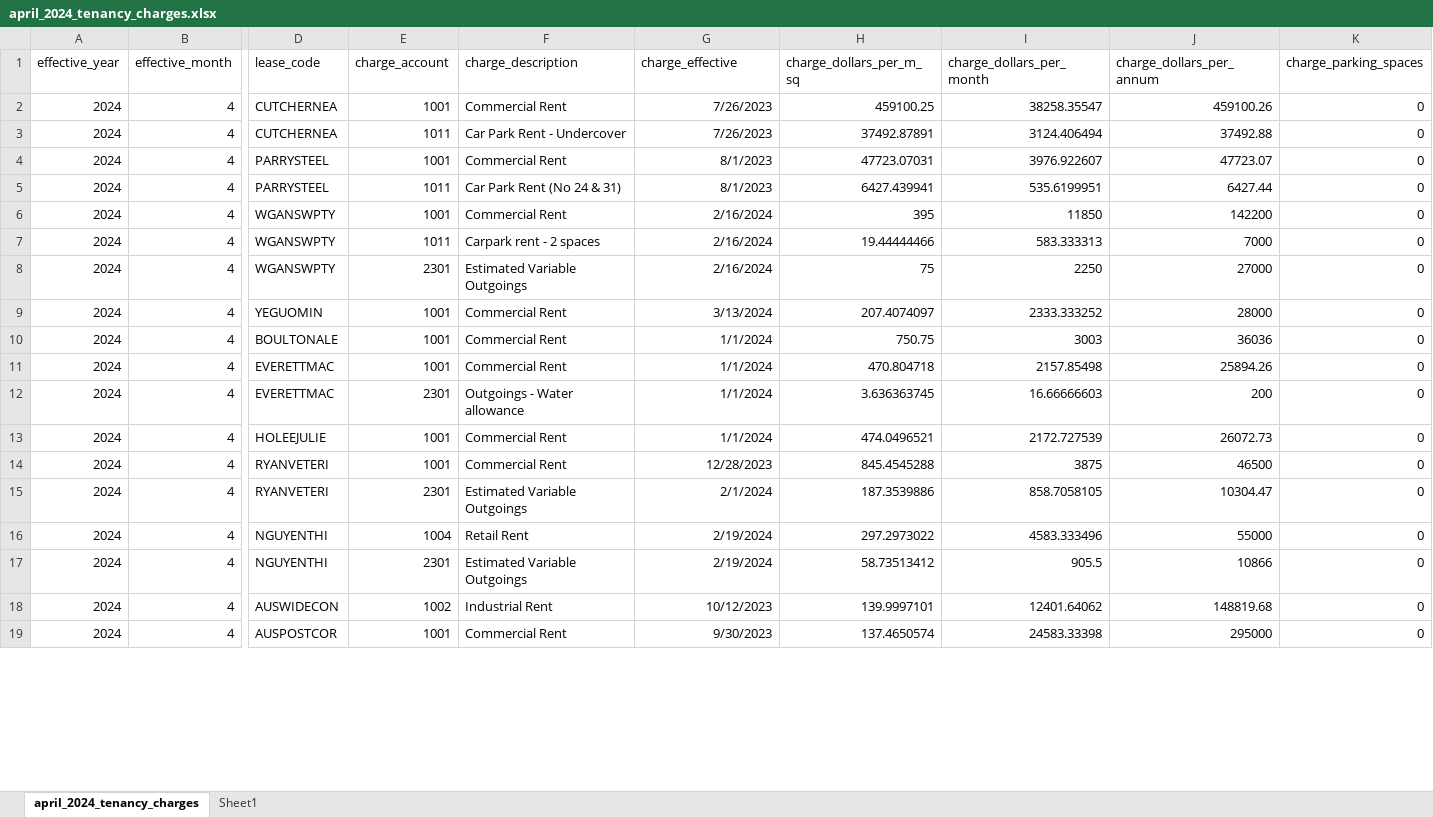
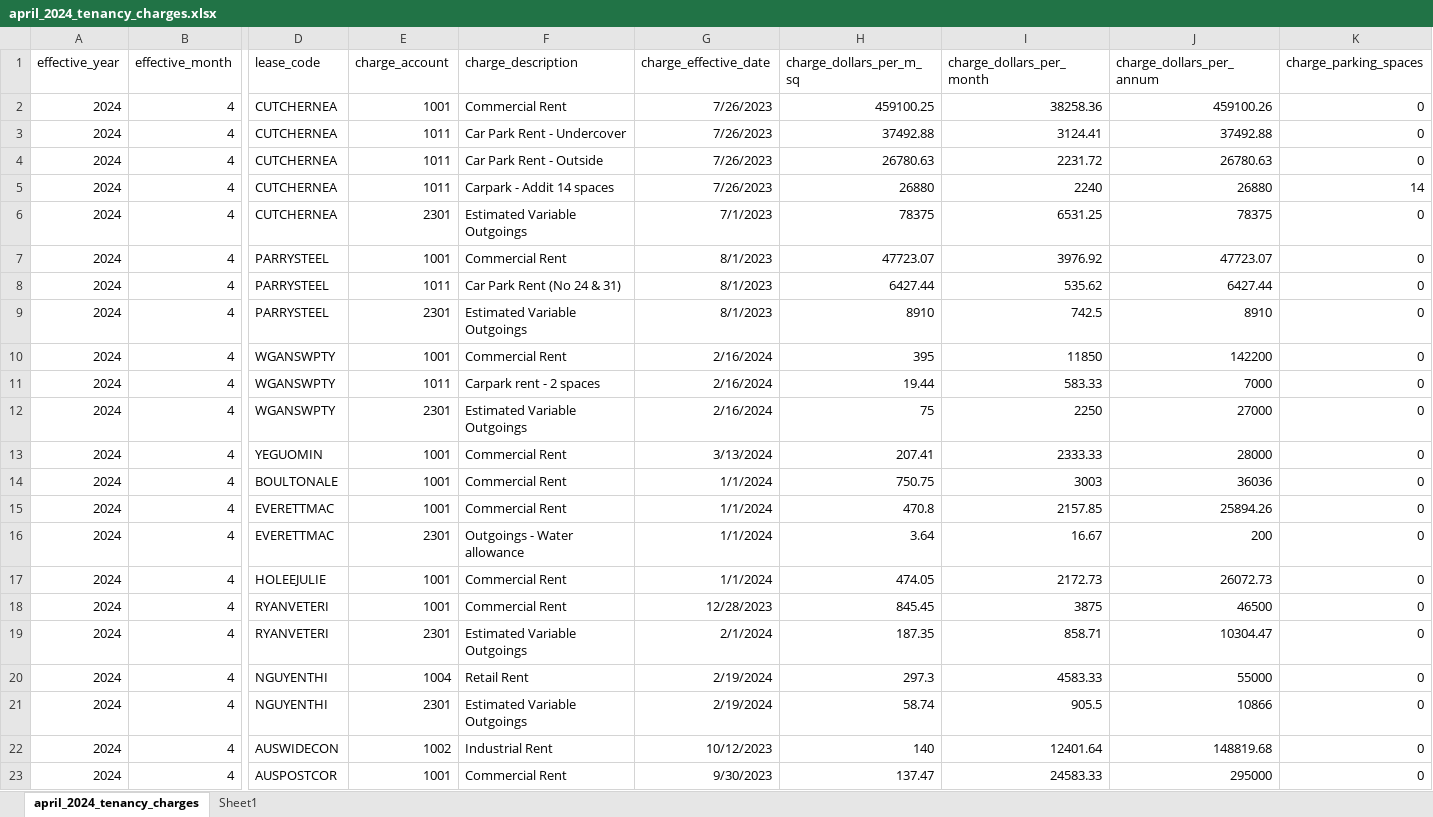
Before and after one commit to CommercialCollective/cirrus8, an Excel workbook: april_2024_tenancy_charges.xlsx, sheet april_2024_tenancy_charges, drawn as a sheet; only a part is shown, gaps mark what is left out; values as stored, in another font and other column widths than the file's, no borders; table styles not drawn; addresses are those after the commit; rows hold the shown columns only; the diff covers the shown part only; the diff names each change by its address in the sheet, - before the commit and + after, or states it on an @@ line.

```diff
--- a/april_2024_tenancy_charges.xlsx (sheet april_2024_tenancy_charges)
+++ b/april_2024_tenancy_charges.xlsx (sheet april_2024_tenancy_charges)
-G1: charge_effective
+G1: charge_effective_date
-I2 (charge_dollars_per_month): 38258.35547
+I2 (charge_dollars_per_month): 38258.36
-H3 (charge_dollars_per_m_sq): 37492.87891
+H3 (charge_dollars_per_m_sq): 37492.88
-I3 (charge_dollars_per_month): 3124.406494
+I3 (charge_dollars_per_month): 3124.41
+row 4: 2024 | 4 | CUTCHERNEA | 1011 | Car Park Rent - Outside | 7/26/2023 | 26780.63 | 2231.72 | 26780.63 | 0
+row 5: 2024 | 4 | CUTCHERNEA | 1011 | Carpark - Addit 14 spaces | 7/26/2023 | 26880 | 2240 | 26880 | 14
+row 6: 2024 | 4 | CUTCHERNEA | 2301 | Estimated Variable Outgoings | 7/1/2023 | 78375 | 6531.25 | 78375 | 0
-H7 (charge_dollars_per_m_sq): 47723.07031
+H7 (charge_dollars_per_m_sq): 47723.07
-I7 (charge_dollars_per_month): 3976.922607
+I7 (charge_dollars_per_month): 3976.92
-H8 (charge_dollars_per_m_sq): 6427.439941
+H8 (charge_dollars_per_m_sq): 6427.44
-I8 (charge_dollars_per_month): 535.6199951
+I8 (charge_dollars_per_month): 535.62
+row 9: 2024 | 4 | PARRYSTEEL | 2301 | Estimated Variable Outgoings | 8/1/2023 | 8910 | 742.5 | 8910 | 0
-H11 (charge_dollars_per_m_sq): 19.44444466
+H11 (charge_dollars_per_m_sq): 19.44
-I11 (charge_dollars_per_month): 583.333313
+I11 (charge_dollars_per_month): 583.33
-H13 (charge_dollars_per_m_sq): 207.4074097
+H13 (charge_dollars_per_m_sq): 207.41
-I13 (charge_dollars_per_month): 2333.333252
+I13 (charge_dollars_per_month): 2333.33
-H15 (charge_dollars_per_m_sq): 470.804718
+H15 (charge_dollars_per_m_sq): 470.8
-I15 (charge_dollars_per_month): 2157.85498
+I15 (charge_dollars_per_month): 2157.85
-H16 (charge_dollars_per_m_sq): 3.636363745
+H16 (charge_dollars_per_m_sq): 3.64
-I16 (charge_dollars_per_month): 16.66666603
+I16 (charge_dollars_per_month): 16.67
-H17 (charge_dollars_per_m_sq): 474.0496521
+H17 (charge_dollars_per_m_sq): 474.05
-I17 (charge_dollars_per_month): 2172.727539
+I17 (charge_dollars_per_month): 2172.73
-H18 (charge_dollars_per_m_sq): 845.4545288
+H18 (charge_dollars_per_m_sq): 845.45
-H19 (charge_dollars_per_m_sq): 187.3539886
+H19 (charge_dollars_per_m_sq): 187.35
-I19 (charge_dollars_per_month): 858.7058105
+I19 (charge_dollars_per_month): 858.71
-H20 (charge_dollars_per_m_sq): 297.2973022
+H20 (charge_dollars_per_m_sq): 297.3
-I20 (charge_dollars_per_month): 4583.333496
+I20 (charge_dollars_per_month): 4583.33
-H21 (charge_dollars_per_m_sq): 58.73513412
+H21 (charge_dollars_per_m_sq): 58.74
-H22 (charge_dollars_per_m_sq): 139.9997101
+H22 (charge_dollars_per_m_sq): 140
-I22 (charge_dollars_per_month): 12401.64062
+I22 (charge_dollars_per_month): 12401.64
-H23 (charge_dollars_per_m_sq): 137.4650574
+H23 (charge_dollars_per_m_sq): 137.47
-I23 (charge_dollars_per_month): 24583.33398
+I23 (charge_dollars_per_month): 24583.33
```
Also changed, not shown: 6 added rows, 2 removed rows and 1349 edited cells elsewhere in this sheet, april_2024_tenancy_schedules.xlsx, 4 other files.
